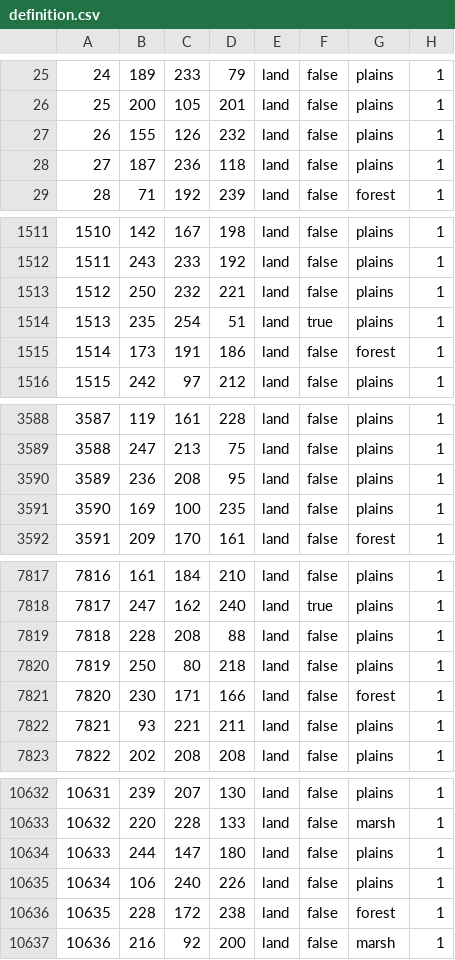
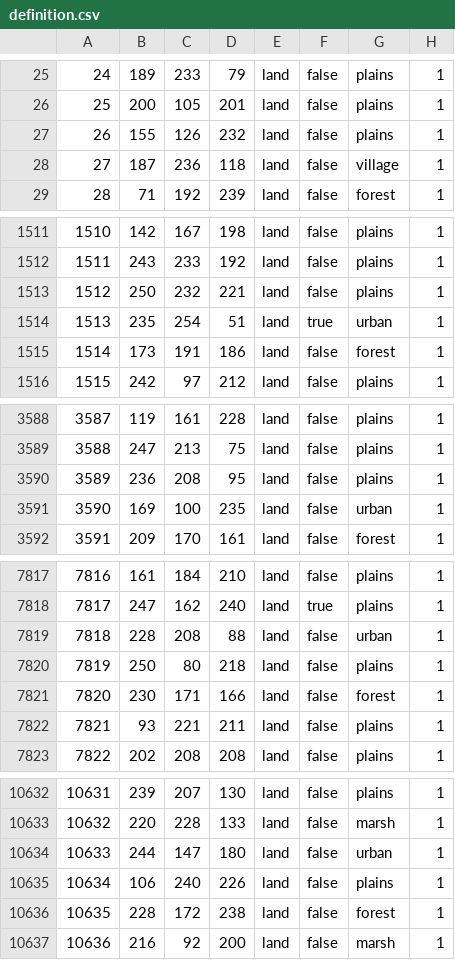
Before and after one commit to East-Showdown/East-Showdown, a CSV file: map/definition.csv, drawn as a sheet; only a part is shown, gaps mark what is left out; the diff covers the shown part only.

```diff
--- a/map/definition.csv
+++ b/map/definition.csv
@@ -27,3 +27,3 @@
 26;155;126;232;land;false;plains;1
-27;187;236;118;land;false;plains;1
+27;187;236;118;land;false;village;1
 28;71;192;239;land;false;forest;1
@@ -1513,3 +1513,3 @@
 1512;250;232;221;land;false;plains;1
-1513;235;254;51;land;true;plains;1
+1513;235;254;51;land;true;urban;1
 1514;173;191;186;land;false;forest;1
@@ -3590,3 +3590,3 @@
 3589;236;208;95;land;false;plains;1
-3590;169;100;235;land;false;plains;1
+3590;169;100;235;land;false;urban;1
 3591;209;170;161;land;false;forest;1
@@ -7818,3 +7818,3 @@
 7817;247;162;240;land;true;plains;1
-7818;228;208;88;land;false;plains;1
+7818;228;208;88;land;false;urban;1
 7819;250;80;218;land;false;plains;1
@@ -10633,3 +10633,3 @@
 10632;220;228;133;land;false;marsh;1
-10633;244;147;180;land;false;plains;1
+10633;244;147;180;land;false;urban;1
 10634;106;240;226;land;false;plains;1
```
Also changed, not shown: 4 edited cells elsewhere in this file, 4 other files.
